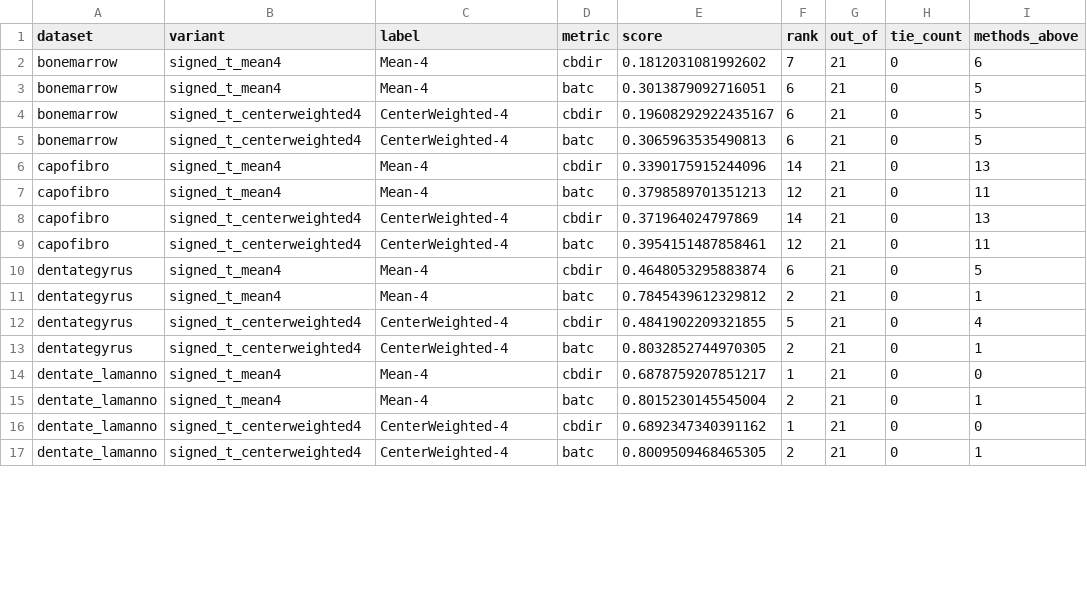
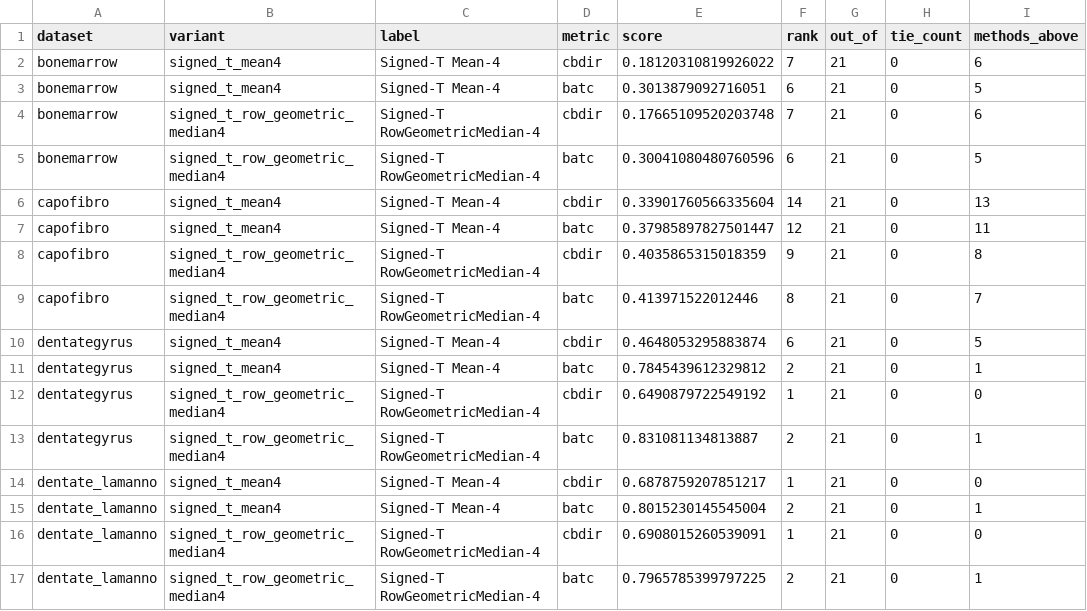
Before and after one commit to Tomorin259/benchmark_repository, a CSV file: ensemble/results/rankings_vs_20.csv, drawn as a sheet; only a part is shown; the diff covers the shown part only.

```diff
--- a/ensemble/results/rankings_vs_20.csv
+++ b/ensemble/results/rankings_vs_20.csv
@@ -1,17 +1,17 @@
 dataset,variant,label,metric,score,rank,out_of,tie_count,methods_above
-bonemarrow,signed_t_mean4,Mean-4,cbdir,0.1812031081992602,7,21,0,6
-bonemarrow,signed_t_mean4,Mean-4,batc,0.3013879092716051,6,21,0,5
-bonemarrow,signed_t_centerweighted4,CenterWeighted-4,cbdir,0.19608292922435167,6,21,0,5
-bonemarrow,signed_t_centerweighted4,CenterWeighted-4,batc,0.3065963535490813,6,21,0,5
-capofibro,signed_t_mean4,Mean-4,cbdir,0.3390175915244096,14,21,0,13
-capofibro,signed_t_mean4,Mean-4,batc,0.3798589701351213,12,21,0,11
-capofibro,signed_t_centerweighted4,CenterWeighted-4,cbdir,0.371964024797869,14,21,0,13
-capofibro,signed_t_centerweighted4,CenterWeighted-4,batc,0.3954151487858461,12,21,0,11
-dentategyrus,signed_t_mean4,Mean-4,cbdir,0.4648053295883874,6,21,0,5
-dentategyrus,signed_t_mean4,Mean-4,batc,0.7845439612329812,2,21,0,1
-dentategyrus,signed_t_centerweighted4,CenterWeighted-4,cbdir,0.4841902209321855,5,21,0,4
-dentategyrus,signed_t_centerweighted4,CenterWeighted-4,batc,0.8032852744970305,2,21,0,1
-dentate_lamanno,signed_t_mean4,Mean-4,cbdir,0.6878759207851217,1,21,0,0
-dentate_lamanno,signed_t_mean4,Mean-4,batc,0.8015230145545004,2,21,0,1
-dentate_lamanno,signed_t_centerweighted4,CenterWeighted-4,cbdir,0.6892347340391162,1,21,0,0
-dentate_lamanno,signed_t_centerweighted4,CenterWeighted-4,batc,0.8009509468465305,2,21,0,1
+bonemarrow,signed_t_mean4,Signed-T Mean-4,cbdir,0.18120310819926022,7,21,0,6
+bonemarrow,signed_t_mean4,Signed-T Mean-4,batc,0.3013879092716051,6,21,0,5
+bonemarrow,signed_t_row_geometric_median4,Signed-T RowGeometricMedian-4,cbdir,0.17665109520203748,7,21,0,6
+bonemarrow,signed_t_row_geometric_median4,Signed-T RowGeometricMedian-4,batc,0.30041080480760596,6,21,0,5
+capofibro,signed_t_mean4,Signed-T Mean-4,cbdir,0.33901760566335604,14,21,0,13
+capofibro,signed_t_mean4,Signed-T Mean-4,batc,0.37985897827501447,12,21,0,11
+capofibro,signed_t_row_geometric_median4,Signed-T RowGeometricMedian-4,cbdir,0.4035865315018359,9,21,0,8
+capofibro,signed_t_row_geometric_median4,Signed-T RowGeometricMedian-4,batc,0.413971522012446,8,21,0,7
+dentategyrus,signed_t_mean4,Signed-T Mean-4,cbdir,0.4648053295883874,6,21,0,5
+dentategyrus,signed_t_mean4,Signed-T Mean-4,batc,0.7845439612329812,2,21,0,1
+dentategyrus,signed_t_row_geometric_median4,Signed-T RowGeometricMedian-4,cbdir,0.6490879722549192,1,21,0,0
+dentategyrus,signed_t_row_geometric_median4,Signed-T RowGeometricMedian-4,batc,0.831081134813887,2,21,0,1
+dentate_lamanno,signed_t_mean4,Signed-T Mean-4,cbdir,0.6878759207851217,1,21,0,0
+dentate_lamanno,signed_t_mean4,Signed-T Mean-4,batc,0.8015230145545004,2,21,0,1
+dentate_lamanno,signed_t_row_geometric_median4,Signed-T RowGeometricMedian-4,cbdir,0.6908015260539091,1,21,0,0
+dentate_lamanno,signed_t_row_geometric_median4,Signed-T RowGeometricMedian-4,batc,0.7965785399797225,2,21,0,1
```
Also changed, not shown: 110 edited cells elsewhere in this file, artifacts.tsv, ensemble/results/scores.csv, 57 other files.
